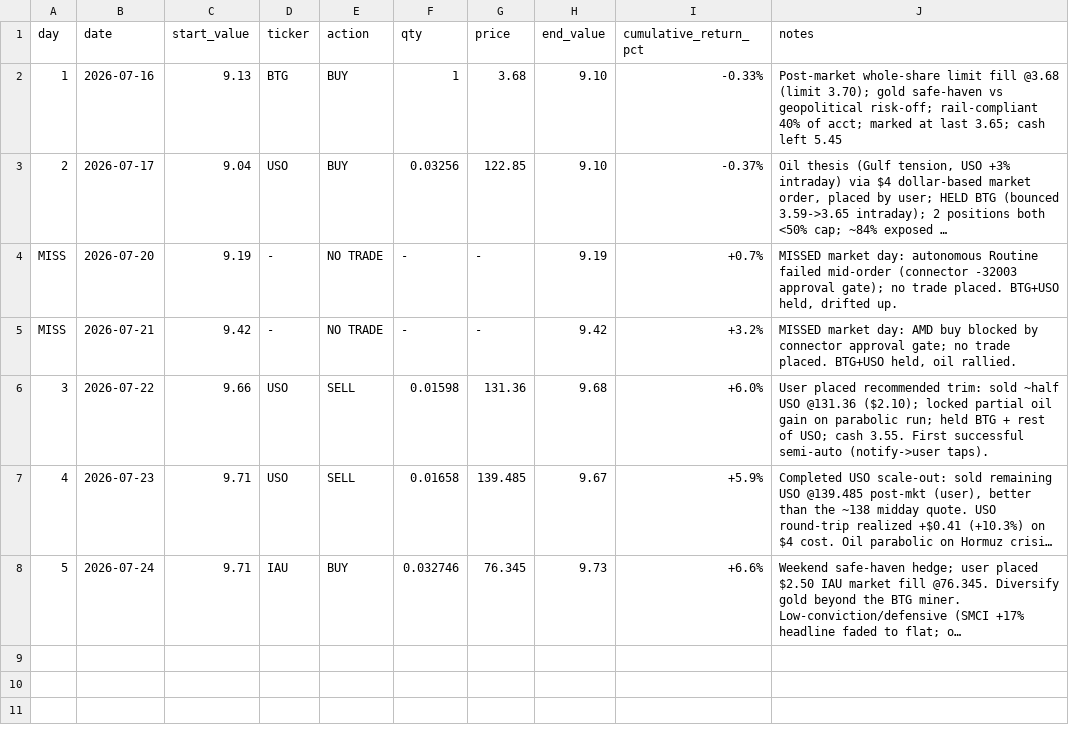
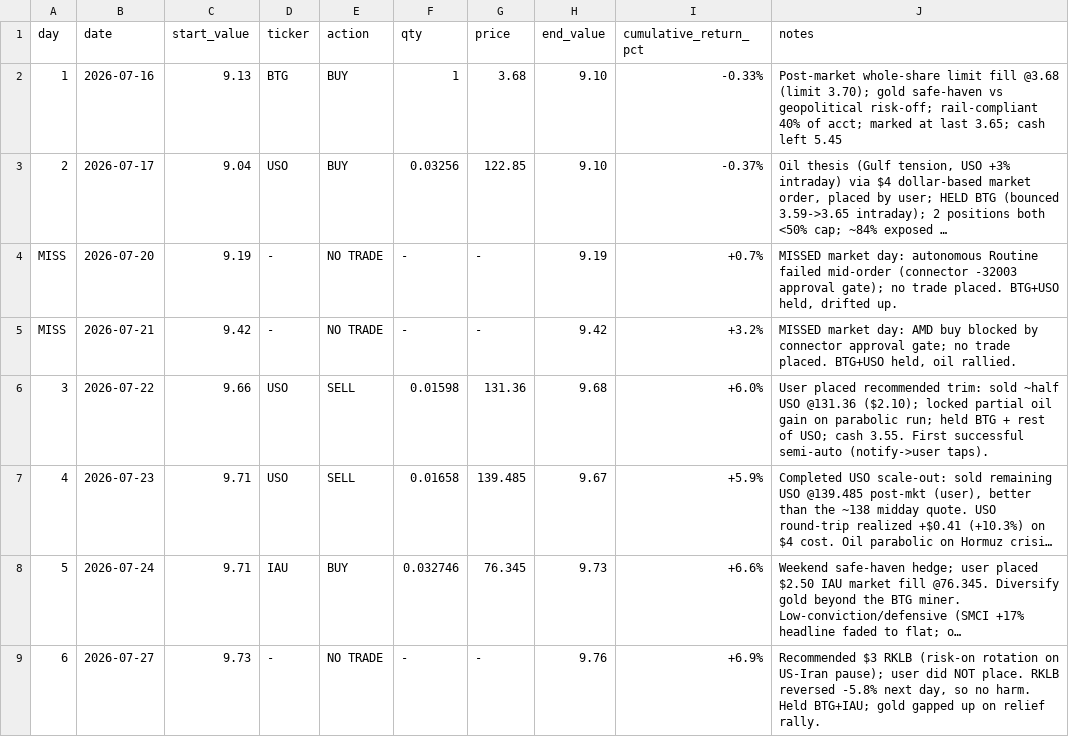
Before and after one commit to gmangavo-afk/silliest.github.io, a CSV file: ledger.csv, drawn as a sheet; long unchanged cells end in …; the diff names each change by its address in the sheet, - before the commit and + after, or states it on an @@ line.

```diff
--- a/ledger.csv
+++ b/ledger.csv
+row 9: 6 | 2026-07-27 | 9.73 | - | NO TRADE | - | - | 9.76 | +6.9% | Recommended $3 RKLB (risk-on rotation on US-Iran pause); user did NOT place. RKLB reversed -5.8% next day, so no harm. Held BTG+IAU; gold gapped up on relief rally.
```
Also changed, not shown: 2 other files.
